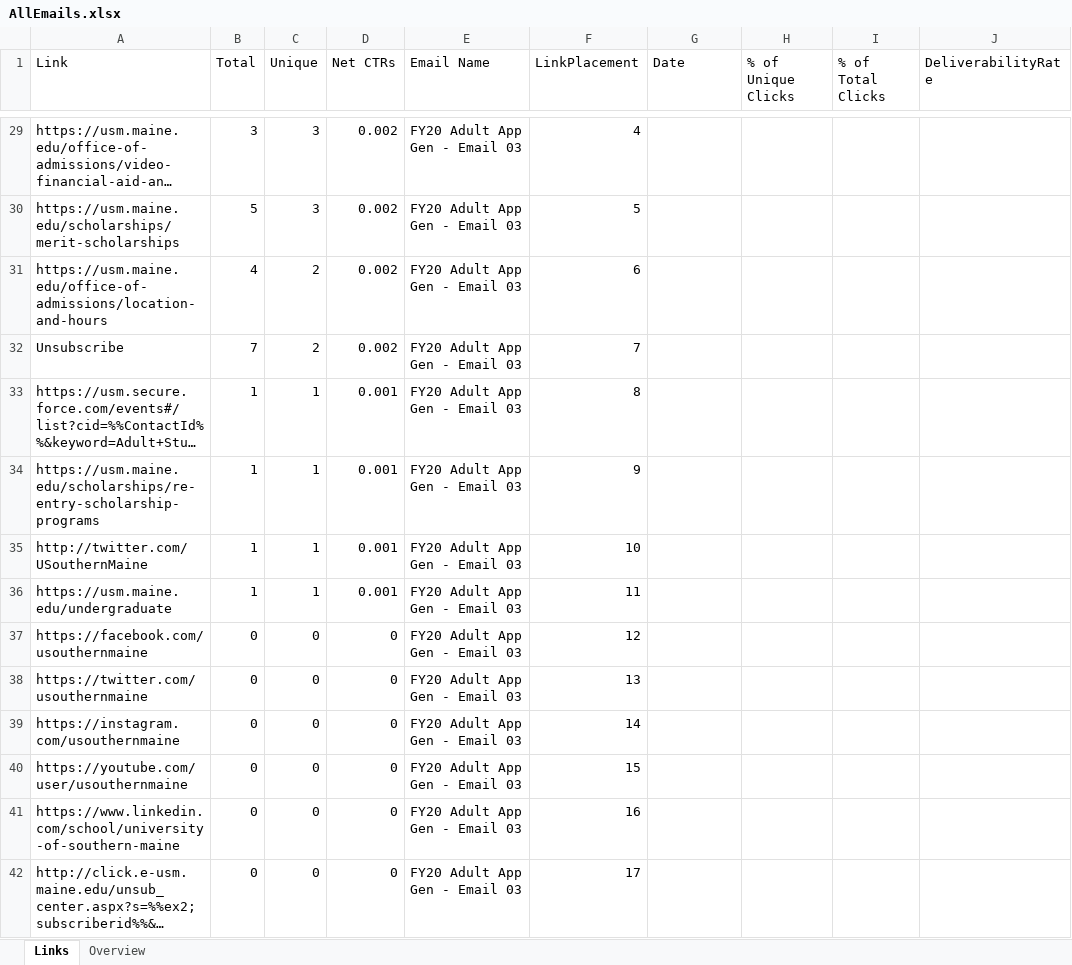
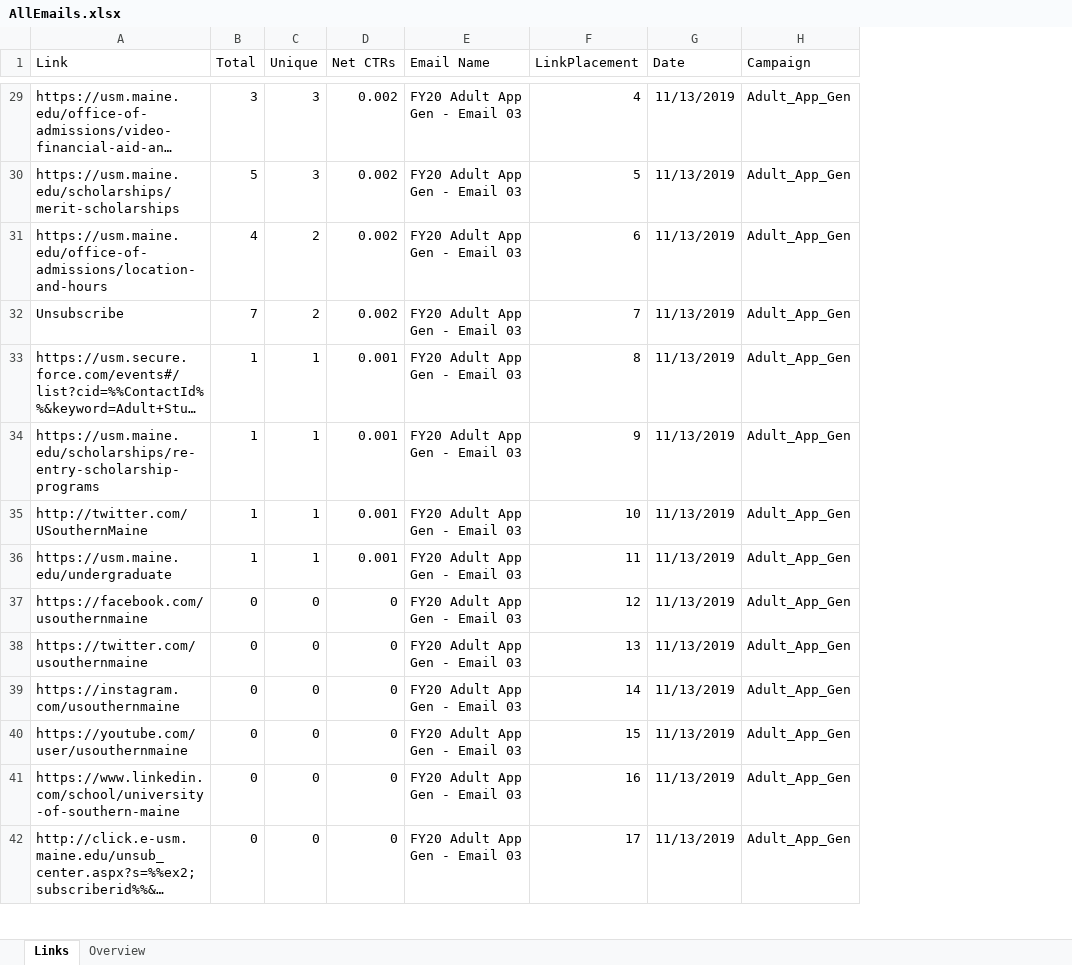
Before and after one commit to edithbird/email-campaigns-app-gen-hs, an Excel workbook: AllEmails.xlsx, sheet Links, drawn as a sheet; only a part is shown, gaps mark what is left out; long unchanged cells end in …; values as stored, in another font and other column widths than the file's, no borders; removed rows and columns are numbered as before the commit, all else as after; the diff covers the shown part only; the diff names each change by its address in the sheet, - before the commit and + after, or states it on an @@ line.

```diff
--- a/AllEmails.xlsx (sheet Links)
+++ b/AllEmails.xlsx (sheet Links)
-column H (% of Unique Clicks), empty
-column I (% of Total Clicks), empty
-column J (DeliverabilityRate), empty
+column H (Campaign), rows 29-42: all Adult_App_Gen
-G29:G42 (Date): (empty)
+G29:G42 (Date): 11/13/2019
```
Also changed, not shown: 735 edited cells elsewhere in this sheet, sheet Overview, 6 other files.
